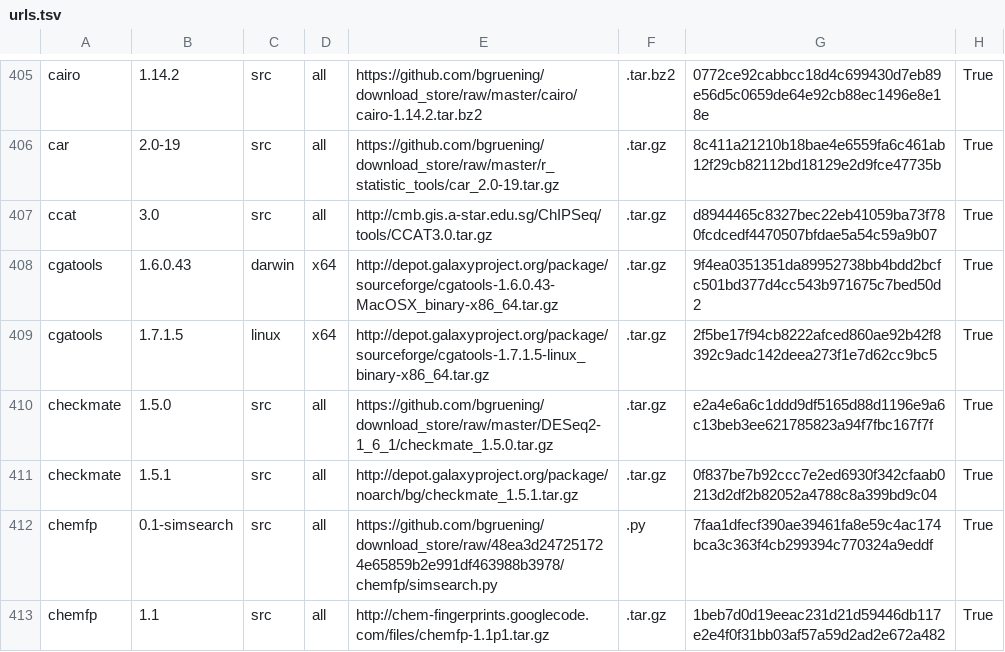
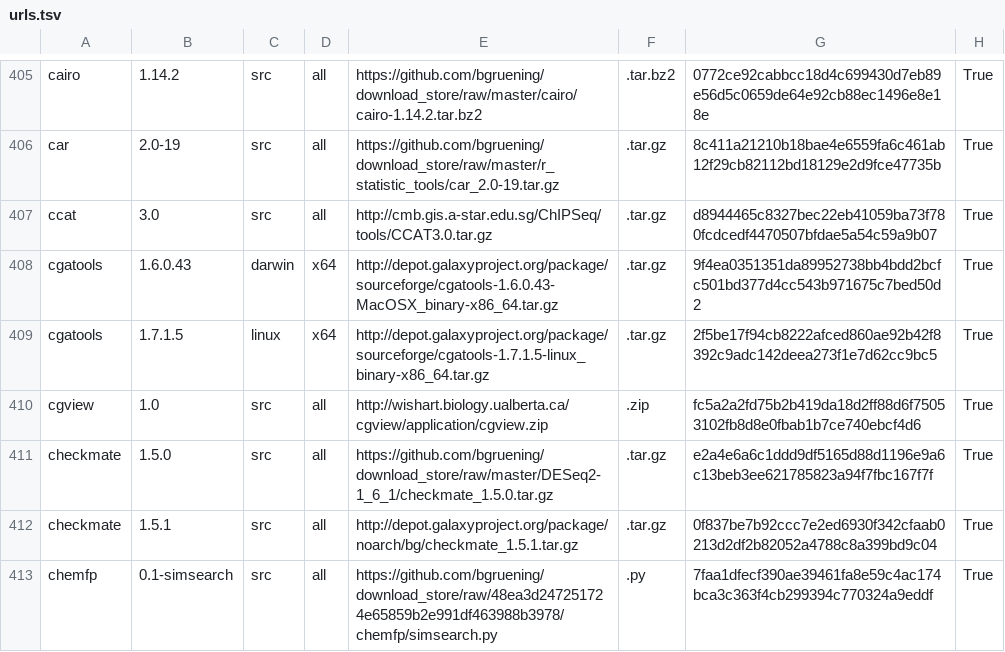
Before and after one commit to galaxyproject/cargo-port, a TSV file: urls.tsv, drawn as a sheet; only a part is shown, gaps mark what is left out; the shorter side is filled out with more unchanged rows; the diff names each change by its address in the sheet, - before the commit and + after, or states it on an @@ line.

Commit message:
cgview 1.0 source zip archive

```diff
--- a/urls.tsv
+++ b/urls.tsv
+row 410: cgview | 1.0 | src | all | http://wishart.biology.ualberta.ca/cgview/application/cgview.zip | .zip | fc5a2a2fd75b2b419da18d2ff88d6f75053102fb8d8e0fbab1b7ce740ebcf4d6 | True
```
